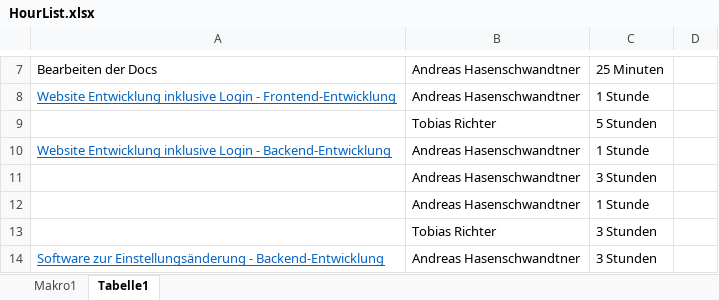
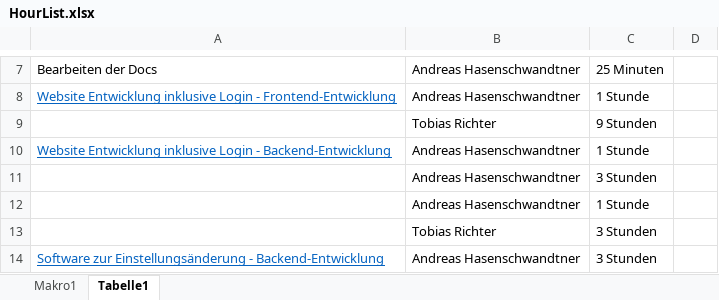
Before and after one commit to T0biasRichter/Input-docs, an Excel workbook: docs/HourList.xlsx, sheet Tabelle1, drawn as a sheet; only a part is shown, gaps mark what is left out; values as stored, in another font and other column widths than the file's, no borders; the diff names each change by its address in the sheet, - before the commit and + after, or states it on an @@ line.

Commit message:
updated HourList

```diff
--- a/docs/HourList.xlsx (sheet Tabelle1)
+++ b/docs/HourList.xlsx (sheet Tabelle1)
-C9: 5 Stunden
+C9: 9 Stunden
```
